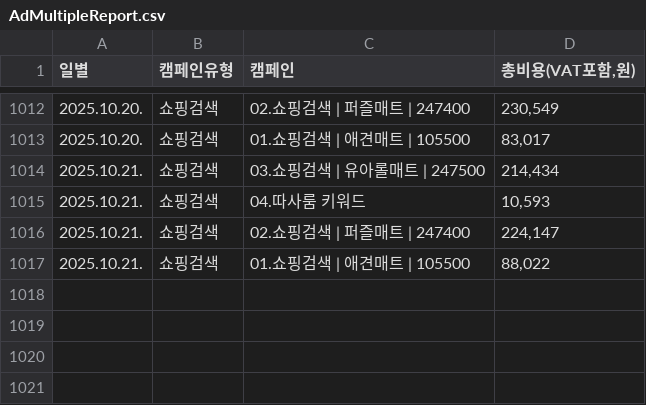
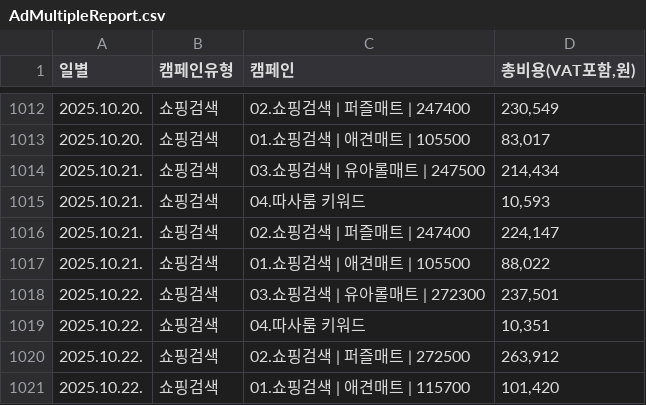
Before and after one commit to cjstmdduq/flask, a CSV file: data/AdMultipleReport.csv, drawn as a sheet; only a part is shown, gaps mark what is left out.

```diff
--- a/data/AdMultipleReport.csv
+++ b/data/AdMultipleReport.csv
@@ -1017 +1017,5 @@
 2025.10.21.,쇼핑검색,01.쇼핑검색 | 애견매트 | 105500,"88,022"
+2025.10.22.,쇼핑검색,03.쇼핑검색 | 유아롤매트 | 272300,"237,501"
+2025.10.22.,쇼핑검색,04.따사룸 키워드,"10,351"
+2025.10.22.,쇼핑검색,02.쇼핑검색 | 퍼즐매트 | 272500,"263,912"
+2025.10.22.,쇼핑검색,01.쇼핑검색 | 애견매트 | 115700,"101,420"
```
Also changed, not shown: data/SalesPerformance.csv, 1 other file.
